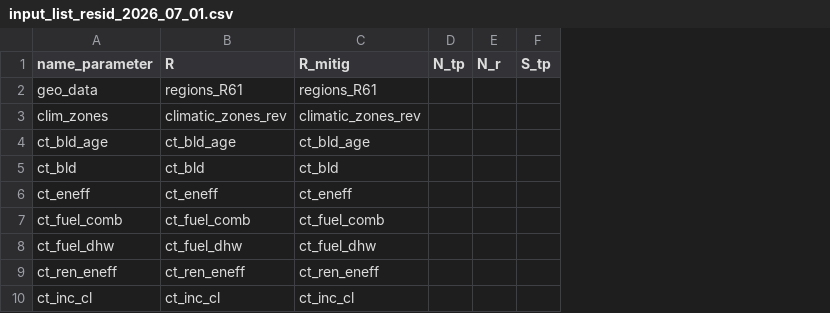
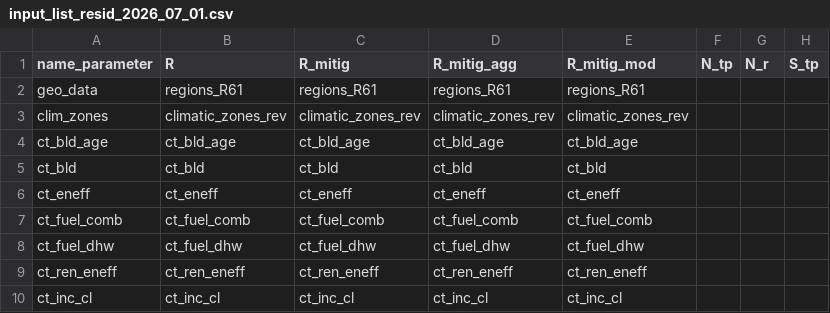
Before and after one commit to iiasa/message-ix-buildings, a CSV file: message_ix_buildings/sturm/data/input_list_resid_2026_07_01.csv, drawn as a sheet; only a part is shown; the diff names each change by its address in the sheet, - before the commit and + after, or states it on an @@ line.

Commit message:
inputs and GLANCE support

```diff
--- a/message_ix_buildings/sturm/data/input_list_resid_2026_07_01.csv
+++ b/message_ix_buildings/sturm/data/input_list_resid_2026_07_01.csv
+column D (R_mitig_agg), rows 2-10: regions_R61 | climatic_zones_rev | ct_bld_age | ct_bld | ct_eneff | ct_fuel_comb | ct_fuel_dhw | ct_ren_eneff | ct_inc_cl
+column E (R_mitig_mod), rows 2-10: regions_R61 | climatic_zones_rev | ct_bld_age | ct_bld | ct_eneff | ct_fuel_comb | ct_fuel_dhw | ct_ren_eneff | ct_inc_cl
```
Also changed, not shown: message_ix_buildings/sturm/data/input_list_comm_2026_07_01.csv, 5 other files.
